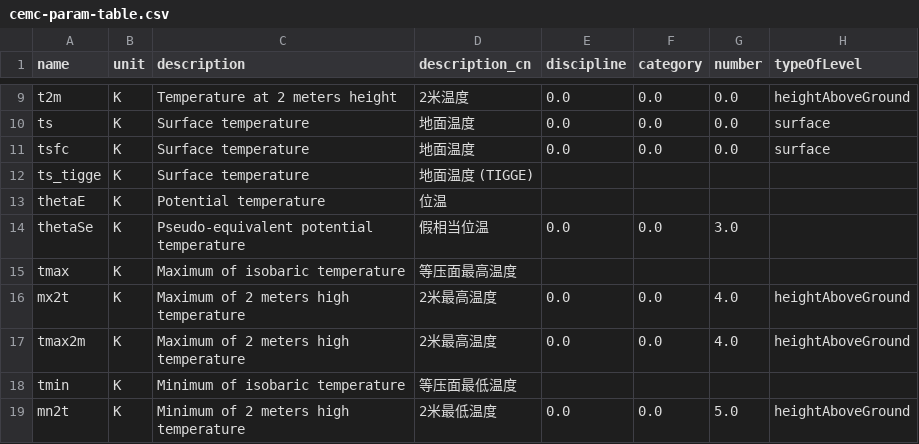
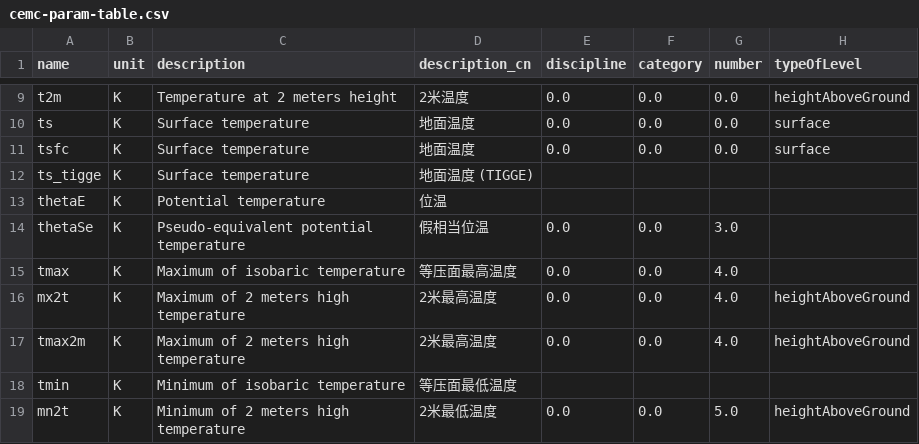
Before and after one commit to cemc-oper/reki, a CSV file: reki/format/grib/config/cemc-param-table.csv, drawn as a sheet; only a part is shown, gaps mark what is left out; the diff names each change by its address in the sheet, - before the commit and + after, or states it on an @@ line.

Commit message:
:bug: fix tmax in cemc param table

```diff
--- a/reki/format/grib/config/cemc-param-table.csv
+++ b/reki/format/grib/config/cemc-param-table.csv
-E15 (discipline): (empty)
+E15 (discipline): 0.0
-F15 (category): (empty)
+F15 (category): 0.0
-G15 (number): (empty)
+G15 (number): 4.0
```
Also changed, not shown: 1 other file.
